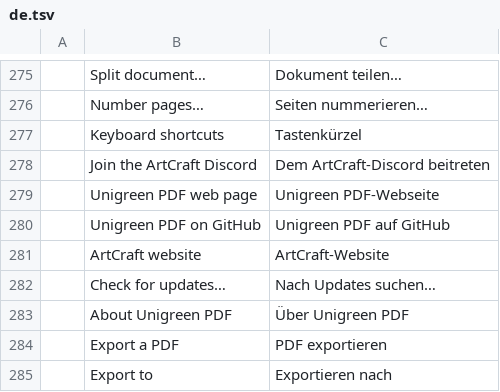
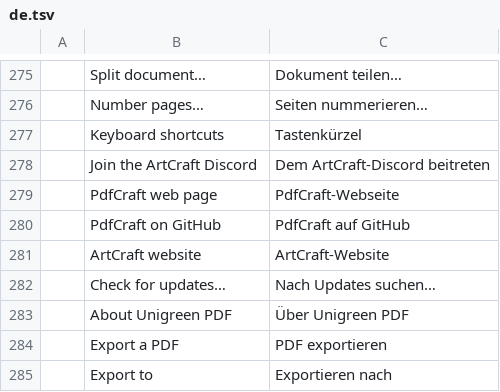
Before and after one commit to loobkaze-source/pdfcraft, a TSV file: crates/ui-egui/src/i18n/de.tsv, drawn as a sheet; only a part is shown, gaps mark what is left out.

```diff
--- a/crates/ui-egui/src/i18n/de.tsv
+++ b/crates/ui-egui/src/i18n/de.tsv
@@ -278,4 +278,4 @@
 	Join the ArtCraft Discord	Dem ArtCraft-Discord beitreten
-	Unigreen PDF web page	Unigreen PDF-Webseite
-	Unigreen PDF on GitHub	Unigreen PDF auf GitHub
+	PdfCraft web page	PdfCraft-Webseite
+	PdfCraft on GitHub	PdfCraft auf GitHub
 	ArtCraft website	ArtCraft-Website
```
Also changed, not shown: crates/ui-egui/src/i18n/ar.tsv, crates/ui-egui/src/i18n/bg.tsv, 31 other files.
